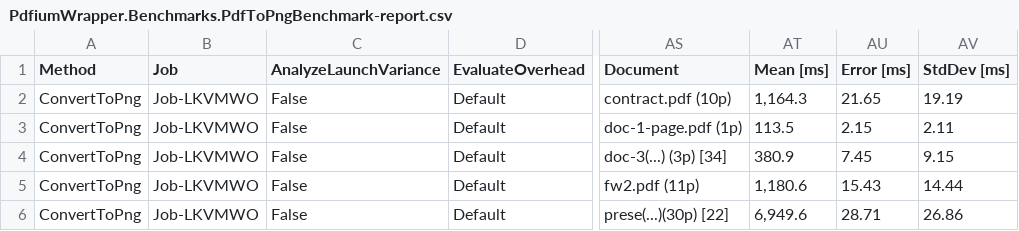
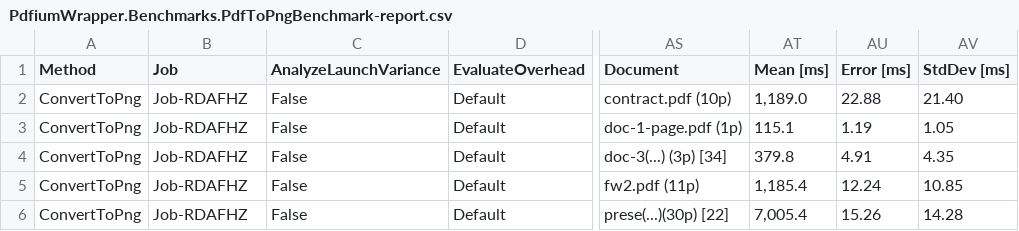
Before and after one commit to malweka/PdfiumWrapper, a CSV file: src/PdfiumWrapper.Benchmarks/PdfiumWrapper.Benchmarks.PdfToPngBenchmark-report.csv, drawn as a sheet; only a part is shown, gaps mark what is left out; the diff names each change by its address in the sheet, - before the commit and + after, or states it on an @@ line.

```diff
--- a/src/PdfiumWrapper.Benchmarks/PdfiumWrapper.Benchmarks.PdfToPngBenchmark-report.csv
+++ b/src/PdfiumWrapper.Benchmarks/PdfiumWrapper.Benchmarks.PdfToPngBenchmark-report.csv
-B2:B6 (Job): Job-LKVMWO
+B2:B6 (Job): Job-RDAFHZ
-AT2 (Mean [ms]): 1,164.3
+AT2 (Mean [ms]): 1,189.0
-AU2 (Error [ms]): 21.65
+AU2 (Error [ms]): 22.88
-AV2 (StdDev [ms]): 19.19
+AV2 (StdDev [ms]): 21.40
-AT3 (Mean [ms]): 113.5
+AT3 (Mean [ms]): 115.1
-AU3 (Error [ms]): 2.15
+AU3 (Error [ms]): 1.19
-AV3 (StdDev [ms]): 2.11
+AV3 (StdDev [ms]): 1.05
-AT4 (Mean [ms]): 380.9
+AT4 (Mean [ms]): 379.8
-AU4 (Error [ms]): 7.45
+AU4 (Error [ms]): 4.91
-AV4 (StdDev [ms]): 9.15
+AV4 (StdDev [ms]): 4.35
-AT5 (Mean [ms]): 1,180.6
+AT5 (Mean [ms]): 1,185.4
-AU5 (Error [ms]): 15.43
+AU5 (Error [ms]): 12.24
-AV5 (StdDev [ms]): 14.44
+AV5 (StdDev [ms]): 10.85
-AT6 (Mean [ms]): 6,949.6
+AT6 (Mean [ms]): 7,005.4
-AU6 (Error [ms]): 28.71
+AU6 (Error [ms]): 15.26
-AV6 (StdDev [ms]): 26.86
+AV6 (StdDev [ms]): 14.28
```
Also changed, not shown: src/PdfiumWrapper.Benchmarks/PdfiumWrapper.Benchmarks.PdfMergeBenchmark-report.csv, src/PdfiumWrapper.Benchmarks/PdfiumWrapper.Benchmarks.PdfToJpegBenchmark-report.csv, 12 other files.
